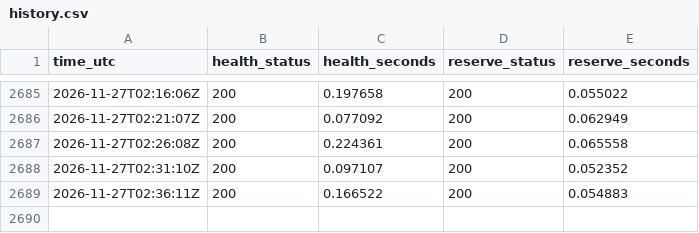
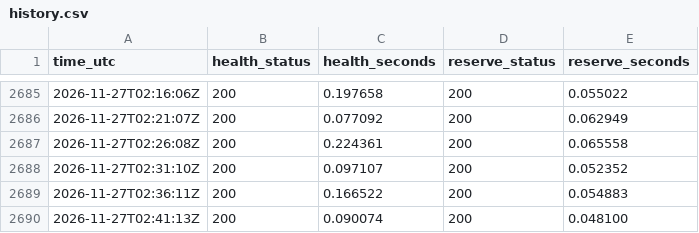
Before and after one commit to nice-bills/por-attest, a CSV file: history.csv, drawn as a sheet; only a part is shown, gaps mark what is left out; the diff names each change by its address in the sheet, - before the commit and + after, or states it on an @@ line.

```diff
--- a/history.csv
+++ b/history.csv
+row 2690: 2026-11-27T02:41:13Z | 200 | 0.090074 | 200 | 0.048100
```
Also changed, not shown: 1 other file.
